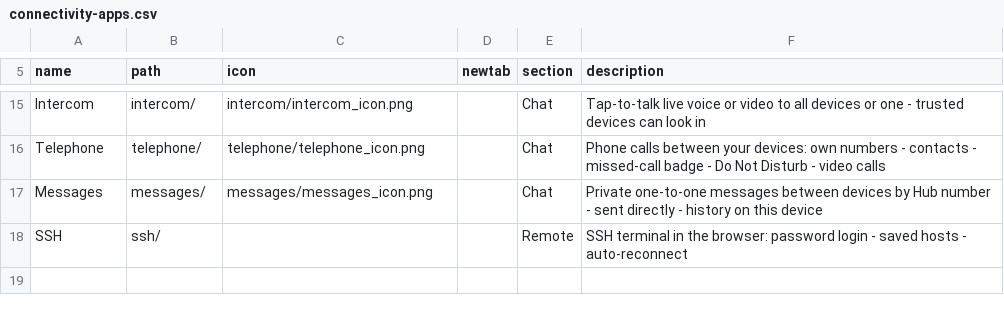
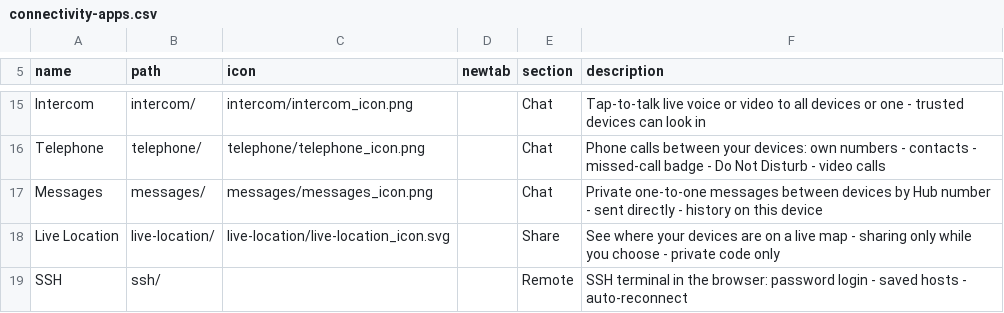
Before and after one commit to jor-teron/sites, a CSV file: apps/connectivity/connectivity-apps.csv, drawn as a sheet; only a part is shown, gaps mark what is left out.

Commit message:
LL1: Live Location app (private mesh, Leaflet map, share toggle, device list)

```diff
--- a/apps/connectivity/connectivity-apps.csv
+++ b/apps/connectivity/connectivity-apps.csv
@@ -17,2 +17,3 @@ Telephone, telephone/, telephone/telephone_icon.png, , Chat, Phone calls between
 Messages,  messages/,  messages/messages_icon.png, , Chat, Private one-to-one messages between devices by Hub number - sent directly - history on this device
+Live Location, live-location/, live-location/live-location_icon.svg, , Share, See where your devices are on a live map - sharing only while you choose - private code only
 SSH,        ssh/,        , , Remote, SSH terminal in the browser: password login - saved hosts - auto-reconnect
```
Also changed, not shown: 18 other files.
